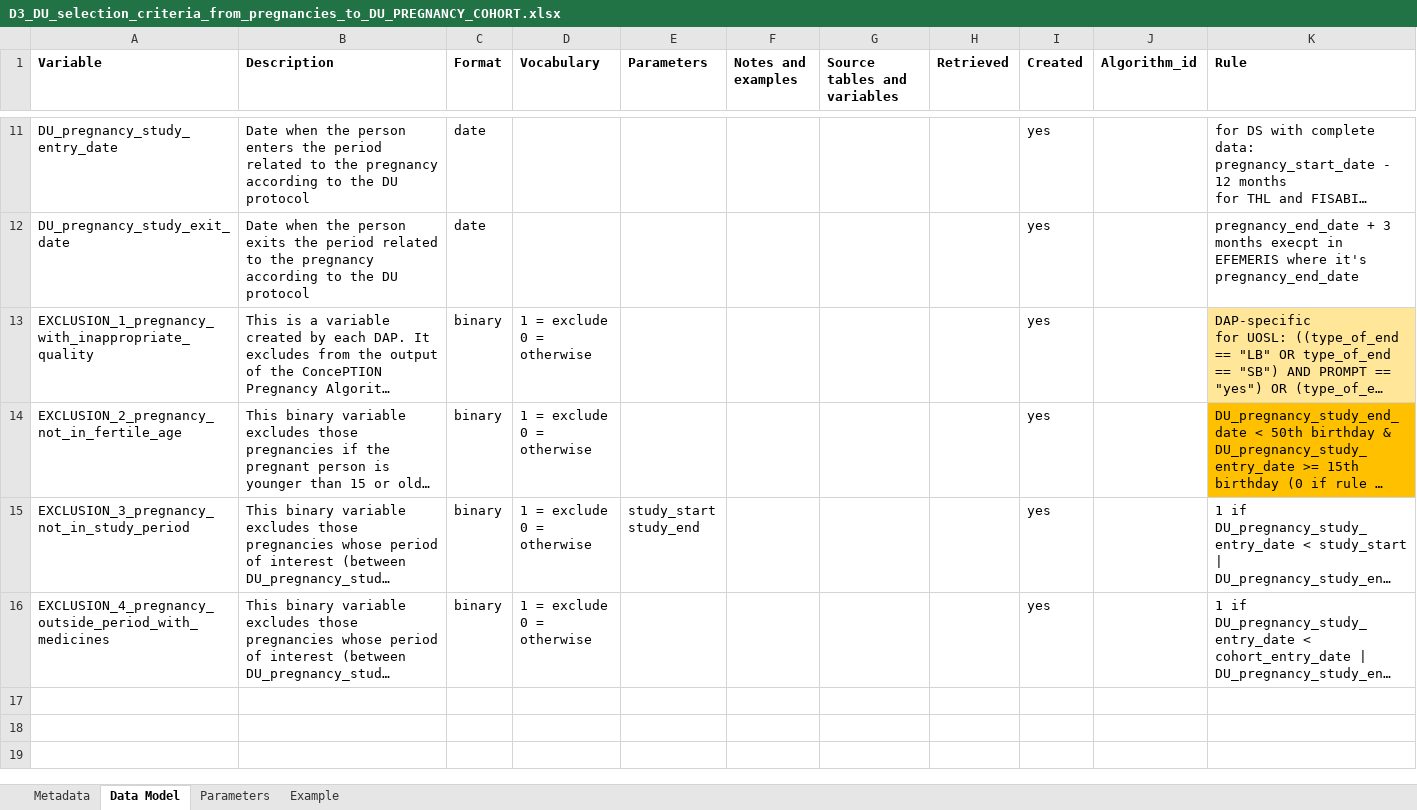
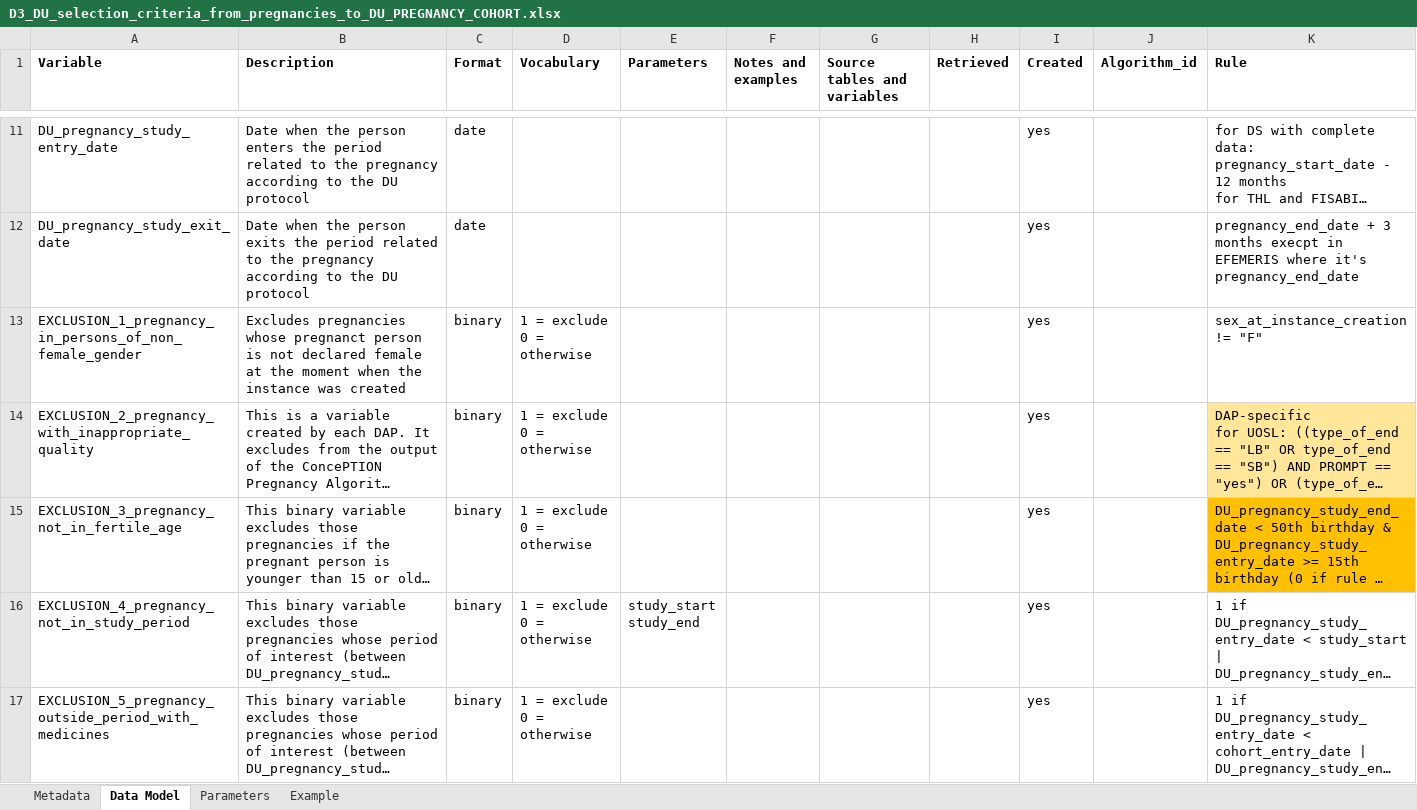
Before and after one commit to IMI-ConcePTION/DP3-MS-SLE, an Excel workbook: i_codebooks/D3_DU_selection_criteria_from_pregnancies_to_DU_PREGNANCY_COHORT.xlsx, sheet Data Model, drawn as a sheet; only a part is shown, gaps mark what is left out; long unchanged cells end in …; values as stored, in another font and other column widths than the file's, no borders; addresses are those after the commit; ↵ is a line break in a cell; the diff names each change by its address in the sheet, - before the commit and + after, or states it on an @@ line.

Commit message:
added exclusion criterion for non-female pregnant persons

```diff
--- a/i_codebooks/D3_DU_selection_criteria_from_pregnancies_to_DU_PREGNANCY_COHORT.xlsx (sheet Data Model)
+++ b/i_codebooks/D3_DU_selection_criteria_from_pregnancies_to_DU_PREGNANCY_COHORT.xlsx (sheet Data Model)
+row 13: EXCLUSION_1_pregnancy_in_persons_of_non_female_gender | Excludes pregnancies whose pregnanct person is not declared female at the moment when the instance was created | binary | 1 = exclude ↵ 0 = otherwise |  |  |  |  | yes |  | sex_at_instance_creation != "F"
-A14 (Variable): EXCLUSION_1_pregnancy_with_inappropriate_quality
+A14 (Variable): EXCLUSION_2_pregnancy_with_inappropriate_quality
-A15 (Variable): EXCLUSION_2_pregnancy_not_in_fertile_age
+A15 (Variable): EXCLUSION_3_pregnancy_not_in_fertile_age
-A16 (Variable): EXCLUSION_3_pregnancy_not_in_study_period
+A16 (Variable): EXCLUSION_4_pregnancy_not_in_study_period
-A17 (Variable): EXCLUSION_4_pregnancy_outside_period_with_medicines
+A17 (Variable): EXCLUSION_5_pregnancy_outside_period_with_medicines
```
